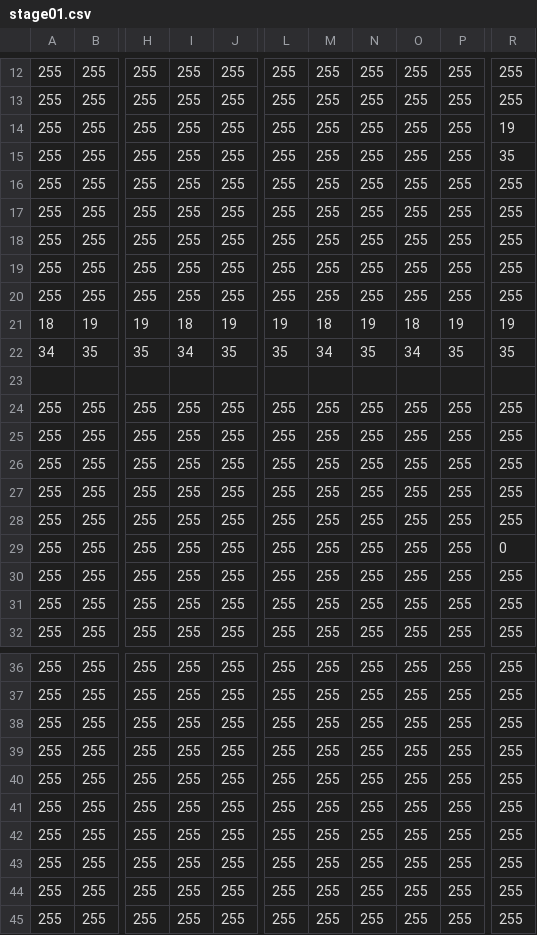
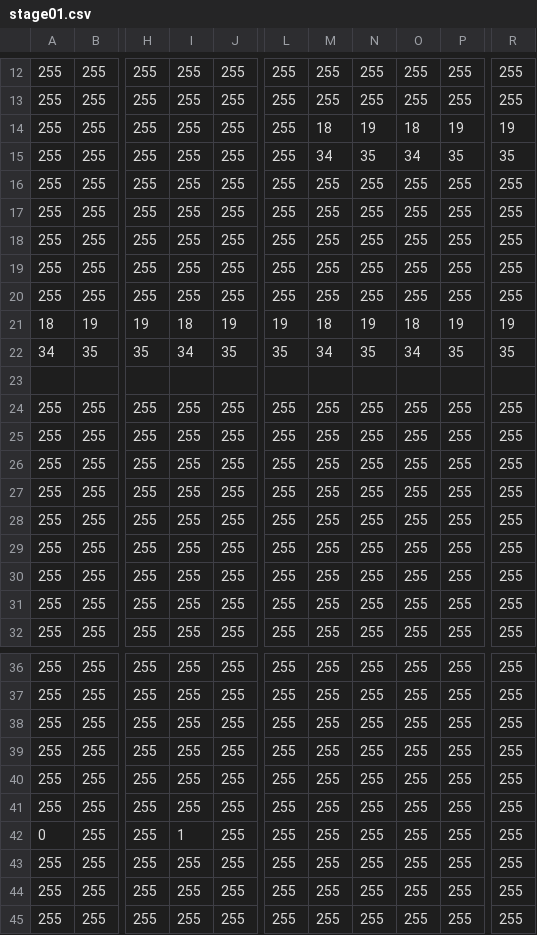
Before and after one commit to Mitsuhide040912/Escape-From-The-Ghost, a CSV file: Assets/stage01.csv, drawn as a sheet; only a part is shown, gaps mark what is left out; the diff names each change by its address in the sheet, - before the commit and + after, or states it on an @@ line.

```diff
--- a/Assets/stage01.csv
+++ b/Assets/stage01.csv
-M14: 255
+M14: 18
-N14: 255
+N14: 19
-O14: 255
+O14: 18
-P14: 255
+P14: 19
-M15: 255
+M15: 34
-N15: 255
+N15: 35
-O15: 255
+O15: 34
-P15: 255
+P15: 35
-R29: 0
+R29: 255
-A42: 255
+A42: 0
-I42: 255
+I42: 1
```
Also changed, not shown: 7 other files.
